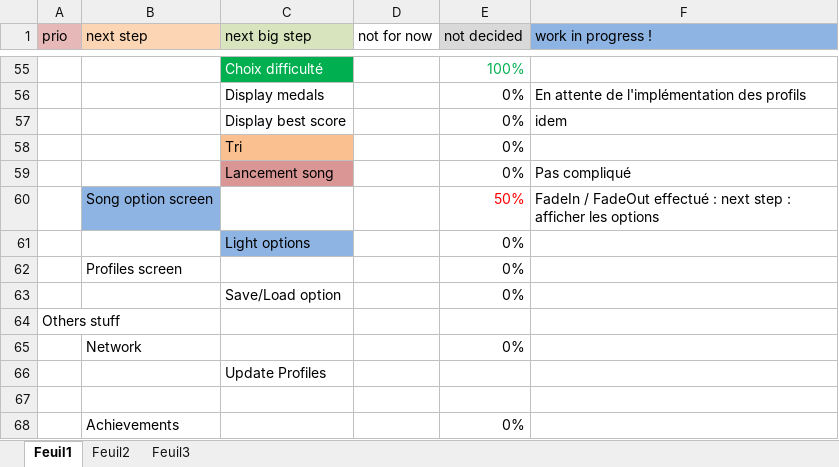
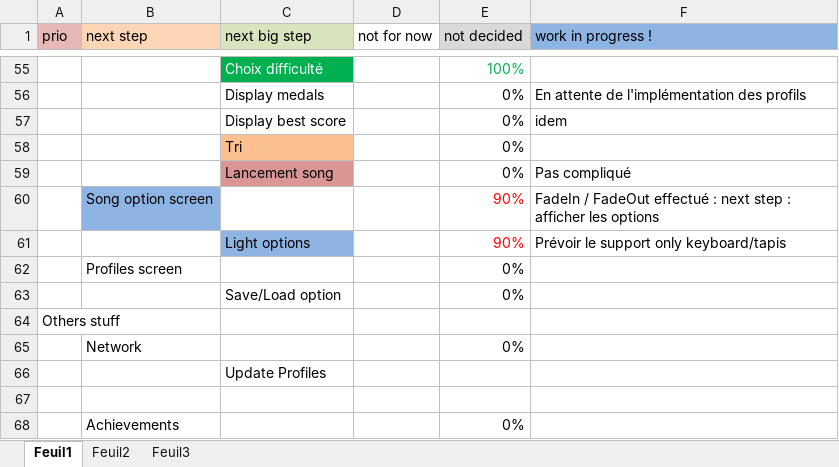
Before and after one commit to BenouKat/Unity-ITGHD, an Excel workbook: Planning.xlsx, sheet Feuil1, drawn as a sheet; only a part is shown, gaps mark what is left out; values as stored, in another font and other column widths than the file's, no borders; removed rows and columns are numbered as before the commit, all else as after; the diff names each change by its address in the sheet, - before the commit and + after, or states it on an @@ line.

Commit message:
[Update] AnimOption ok, SearchBar en cours
Signed-off-by: Benoukat <ben.goze@gmail.com>

```diff
--- a/Planning.xlsx (sheet Feuil1)
+++ b/Planning.xlsx (sheet Feuil1)
-E60 (not decided): 50%
+E60 (not decided): 90%
-row 61:  |  | Light options |  | 0%
+row 61:  |  | Light options |  | 90% | Prévoir le support only keyboard/tapis
```
Also changed, not shown: 18 other files.
